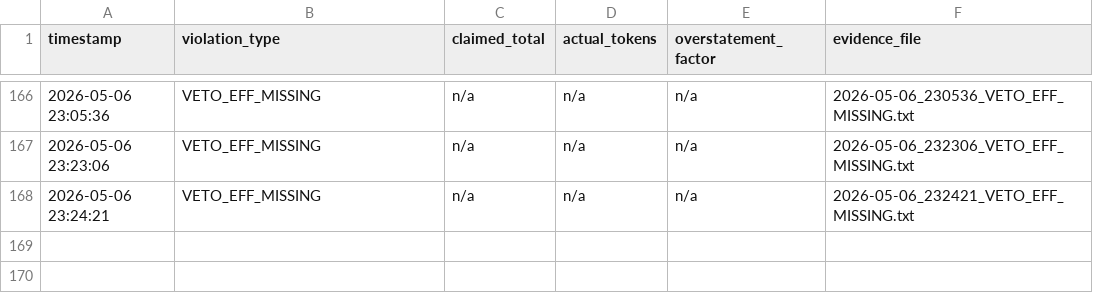
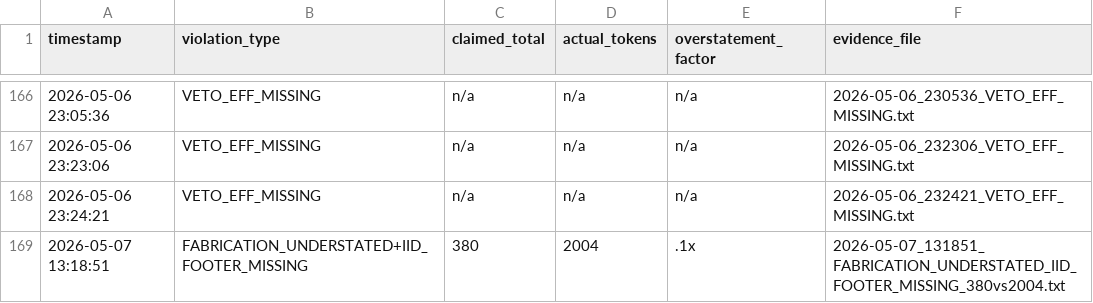
Before and after one commit to Thera-cloud/Clinical-Sovereignty-Lab, a CSV file: eff_evidence/violations.csv, drawn as a sheet; only a part is shown, gaps mark what is left out.

Commit message:
EFF evidence: FABRICATION_UNDERSTATED+IID_FOOTER_MISSING 380vs2004 2026-05-07_131851

```diff
--- a/eff_evidence/violations.csv
+++ b/eff_evidence/violations.csv
@@ -168 +168,2 @@ timestamp,violation_type,claimed_total,actual_tokens,overstatement_factor,eviden
 2026-05-06 23:24:21,VETO_EFF_MISSING,n/a,n/a,n/a,2026-05-06_232421_VETO_EFF_MISSING.txt
+2026-05-07 13:18:51,FABRICATION_UNDERSTATED+IID_FOOTER_MISSING,380,2004,.1x,2026-05-07_131851_FABRICATION_UNDERSTATED_IID_FOOTER_MISSING_380vs2004.txt
```
Also changed, not shown: 2 other files.
